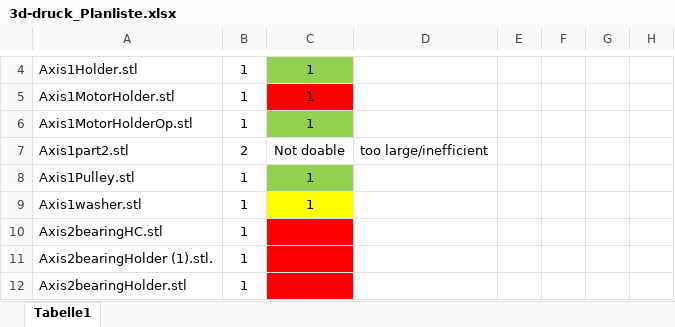
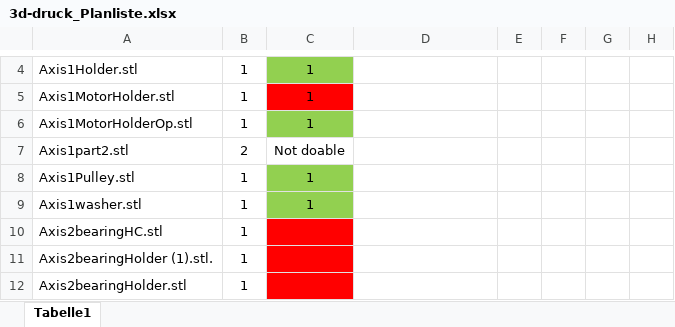
Before and after one commit to R3TR0125/Diplomarbeit, an Excel workbook: 3d-druck_Planliste.xlsx, sheet Tabelle1, drawn as a sheet; only a part is shown, gaps mark what is left out; values as stored, in another font and other column widths than the file's, no borders; the diff names each change by its address in the sheet, - before the commit and + after, or states it on an @@ line.

Commit message:
Add files via upload

```diff
--- a/3d-druck_Planliste.xlsx (sheet Tabelle1)
+++ b/3d-druck_Planliste.xlsx (sheet Tabelle1)
-D7: too large/inefficient
+D7: (empty)
-C9 fill: #FFFF00
+C9 fill: #92D050
```
